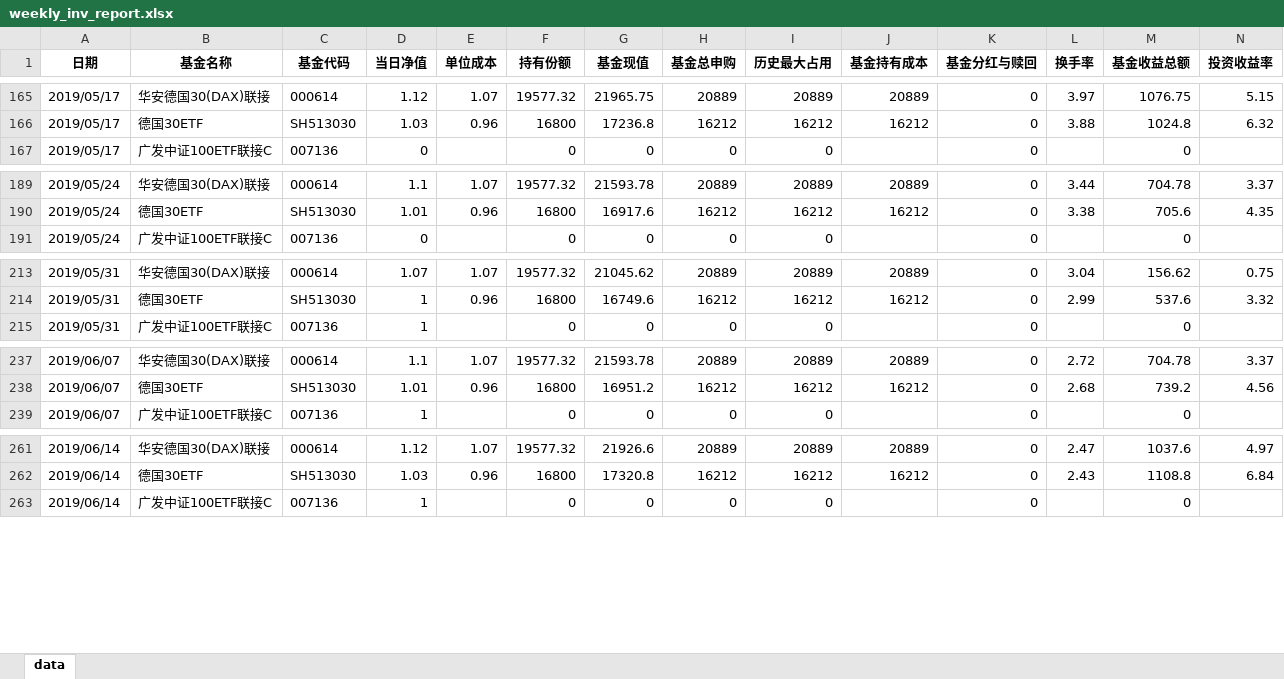
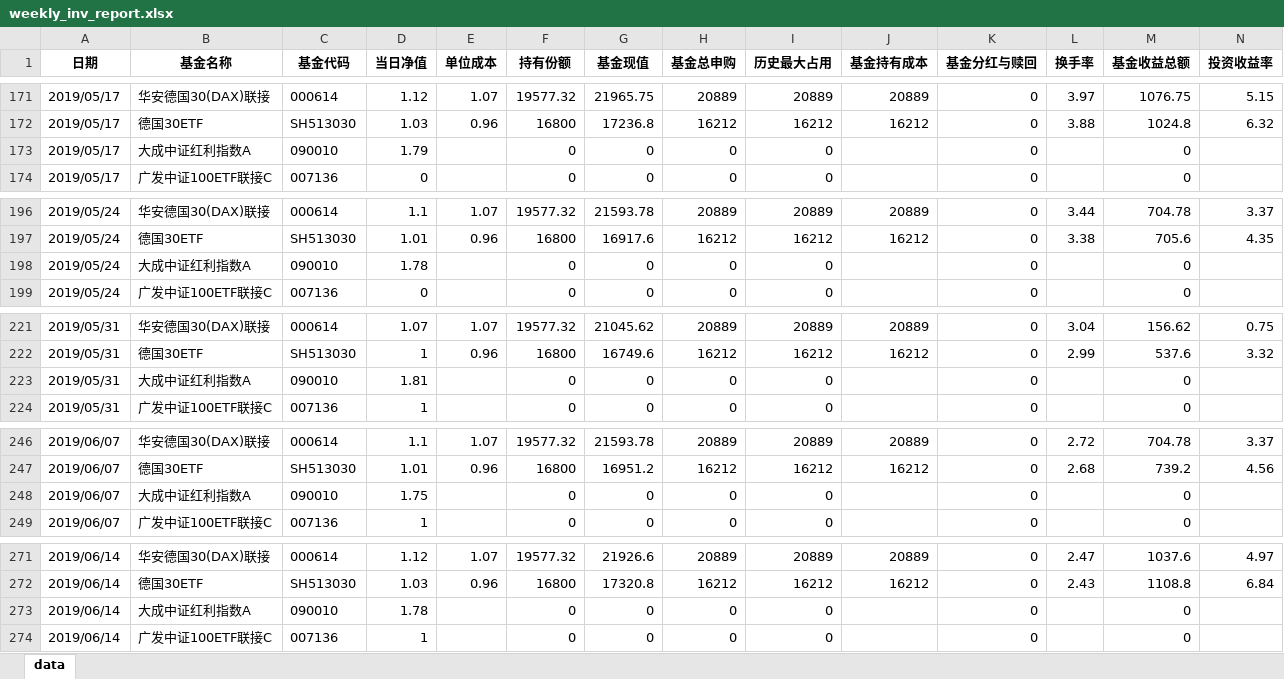
Before and after one commit to laye0619/my_inv_mgr, an Excel workbook: 03_report/my_inv_analysis/weekly_inv_report.xlsx, sheet data, drawn as a sheet; only a part is shown, gaps mark what is left out; values as stored, in another font and other column widths than the file's, no borders; the diff covers the shown part only; the diff names each change by its address in the sheet, - before the commit and + after, or states it on an @@ line.

```diff
--- a/03_report/my_inv_analysis/weekly_inv_report.xlsx (sheet data)
+++ b/03_report/my_inv_analysis/weekly_inv_report.xlsx (sheet data)
+row 173: 2019/05/17 | 大成中证红利指数A | 090010 | 1.79 |  | 0 | 0 | 0 | 0 |  | 0 |  | 0
+row 198: 2019/05/24 | 大成中证红利指数A | 090010 | 1.78 |  | 0 | 0 | 0 | 0 |  | 0 |  | 0
+row 223: 2019/05/31 | 大成中证红利指数A | 090010 | 1.81 |  | 0 | 0 | 0 | 0 |  | 0 |  | 0
+row 248: 2019/06/07 | 大成中证红利指数A | 090010 | 1.75 |  | 0 | 0 | 0 | 0 |  | 0 |  | 0
+row 273: 2019/06/14 | 大成中证红利指数A | 090010 | 1.78 |  | 0 | 0 | 0 | 0 |  | 0 |  | 0
```
Also changed, not shown: 85 added rows, 5 moved rows and 12 edited cells elsewhere in this sheet, 6 other files.
